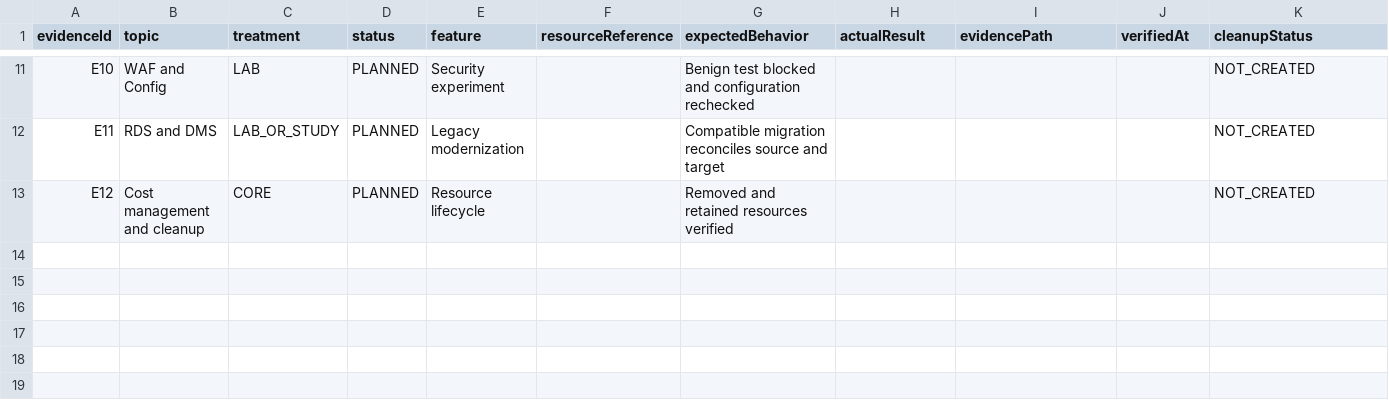
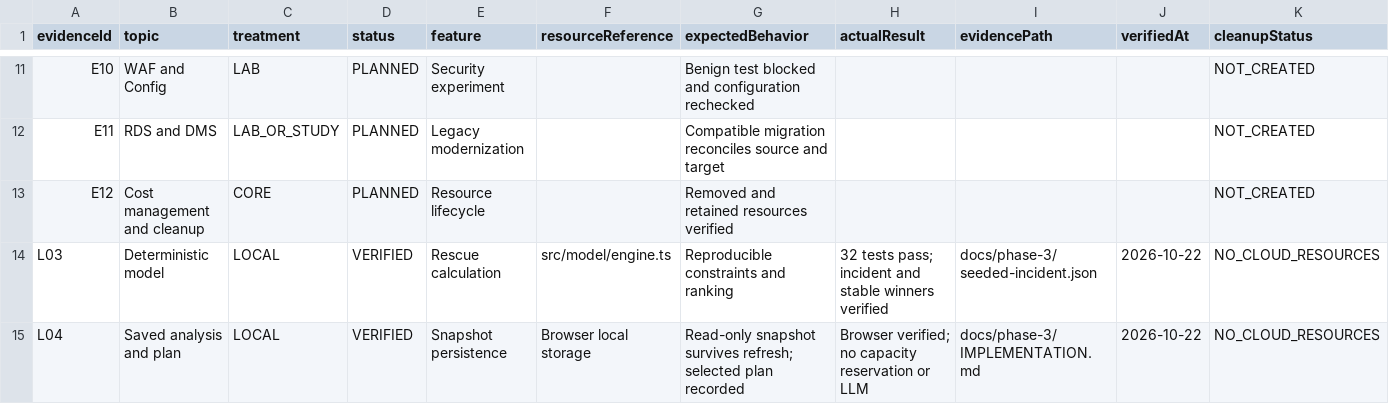
Before and after one commit to tanmayskotadia/freshroute, a CSV file: docs/phase-0/EVIDENCE_REGISTER.csv, drawn as a sheet; only a part is shown, gaps mark what is left out; the diff names each change by its address in the sheet, - before the commit and + after, or states it on an @@ line.

Commit message:
phase 3

```diff
--- a/docs/phase-0/EVIDENCE_REGISTER.csv
+++ b/docs/phase-0/EVIDENCE_REGISTER.csv
+row 14: L03 | Deterministic model | LOCAL | VERIFIED | Rescue calculation | src/model/engine.ts | Reproducible constraints and ranking | 32 tests pass; incident and stable winners verified | docs/phase-3/seeded-incident.json | 2026-10-22 | NO_CLOUD_RESOURCES
+row 15: L04 | Saved analysis and plan | LOCAL | VERIFIED | Snapshot persistence | Browser local storage | Read-only snapshot survives refresh; selected plan recorded | Browser verified; no capacity reservation or LLM | docs/phase-3/IMPLEMENTATION.md | 2026-10-22 | NO_CLOUD_RESOURCES
```
Also changed, not shown: 26 other files.
